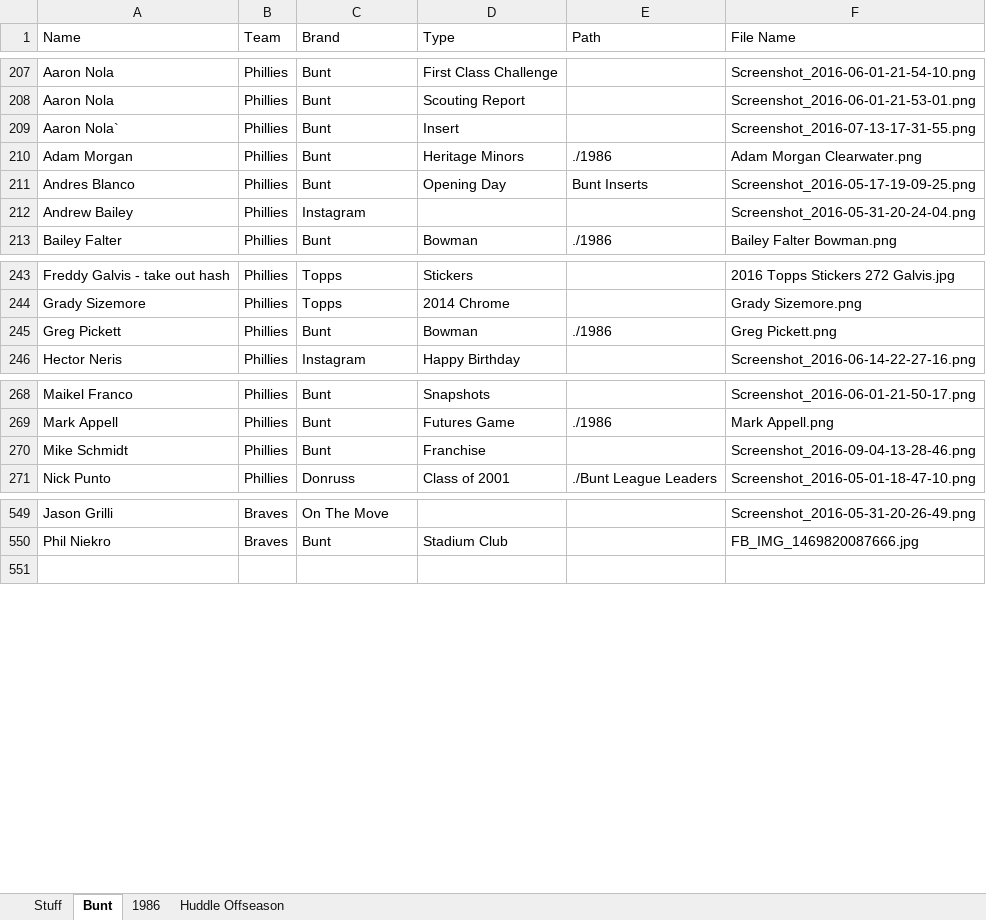
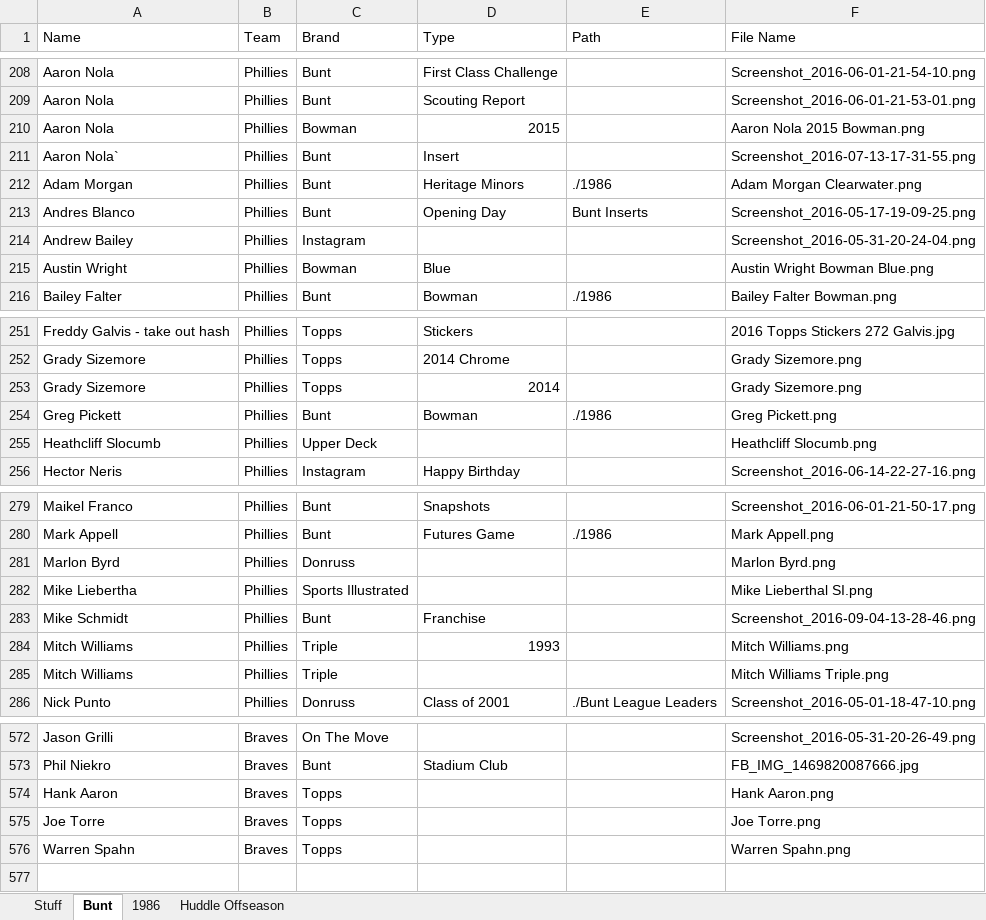
Before and after one commit to Wolfbane50/myApp, an Excel workbook: newCards.xlsx, sheet Bunt, drawn as a sheet; only a part is shown, gaps mark what is left out; values as stored, in another font and other column widths than the file's, no borders; the diff covers the shown part only; the diff names each change by its address in the sheet, - before the commit and + after, or states it on an @@ line.

```diff
--- a/newCards.xlsx (sheet Bunt)
+++ b/newCards.xlsx (sheet Bunt)
+row 210: Aaron Nola | Phillies | Bowman | 2015 |  | Aaron Nola 2015 Bowman.png
+row 215: Austin Wright | Phillies | Bowman | Blue |  | Austin Wright Bowman Blue.png
+row 253: Grady Sizemore | Phillies | Topps | 2014 |  | Grady Sizemore.png
+row 255: Heathcliff Slocumb | Phillies | Upper Deck |  |  | Heathcliff Slocumb.png
+row 281: Marlon Byrd | Phillies | Donruss |  |  | Marlon Byrd.png
+row 282: Mike Liebertha | Phillies | Sports Illustrated |  |  | Mike Lieberthal SI.png
+row 284: Mitch Williams | Phillies | Triple | 1993 |  | Mitch Williams.png
+row 285: Mitch Williams | Phillies | Triple |  |  | Mitch Williams Triple.png
+row 574: Hank Aaron | Braves | Topps |  |  | Hank Aaron.png
+row 575: Joe Torre | Braves | Topps |  |  | Joe Torre.png
+row 576: Warren Spahn | Braves | Topps |  |  | Warren Spahn.png
```
Also changed, not shown: 17 added rows, 2 moved rows and 4 edited cells elsewhere in this sheet, sheet Huddle Offseason, 9 other files.
